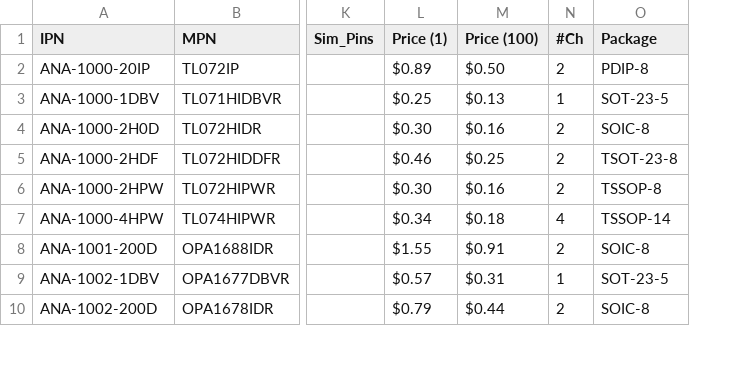
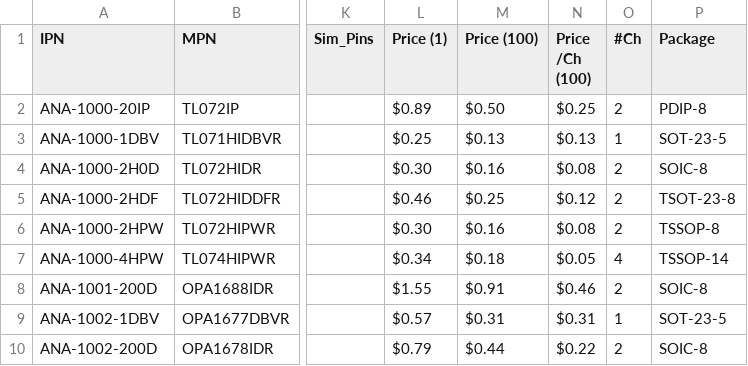
Before and after one commit to jer-lil/parts, a CSV file: database/g-ana.csv, drawn as a sheet; only a part is shown, gaps mark what is left out; the diff covers the shown part only; the diff names each change by its address in the sheet, - before the commit and + after, or states it on an @@ line.

```diff
--- a/database/g-ana.csv
+++ b/database/g-ana.csv
+column N (Price /Ch (100)), rows 2-10: $0.25 | $0.13 | $0.08 | $0.12 | $0.08 | $0.05 | $0.46 | $0.31 | $0.22
```
Also changed, not shown: 3 added rows and 8 edited cells elsewhere in this file, database/g-res.csv, 6 other files.
